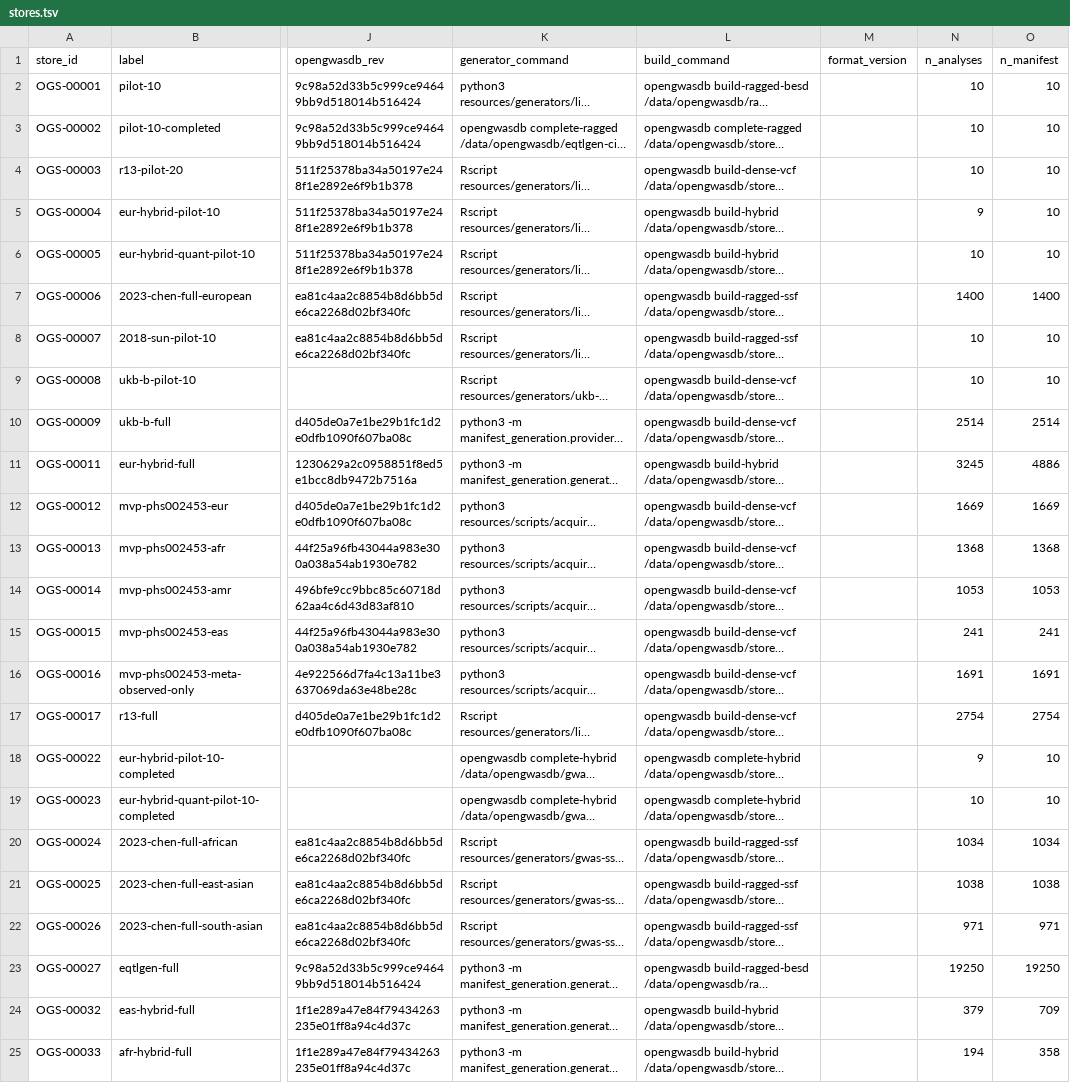
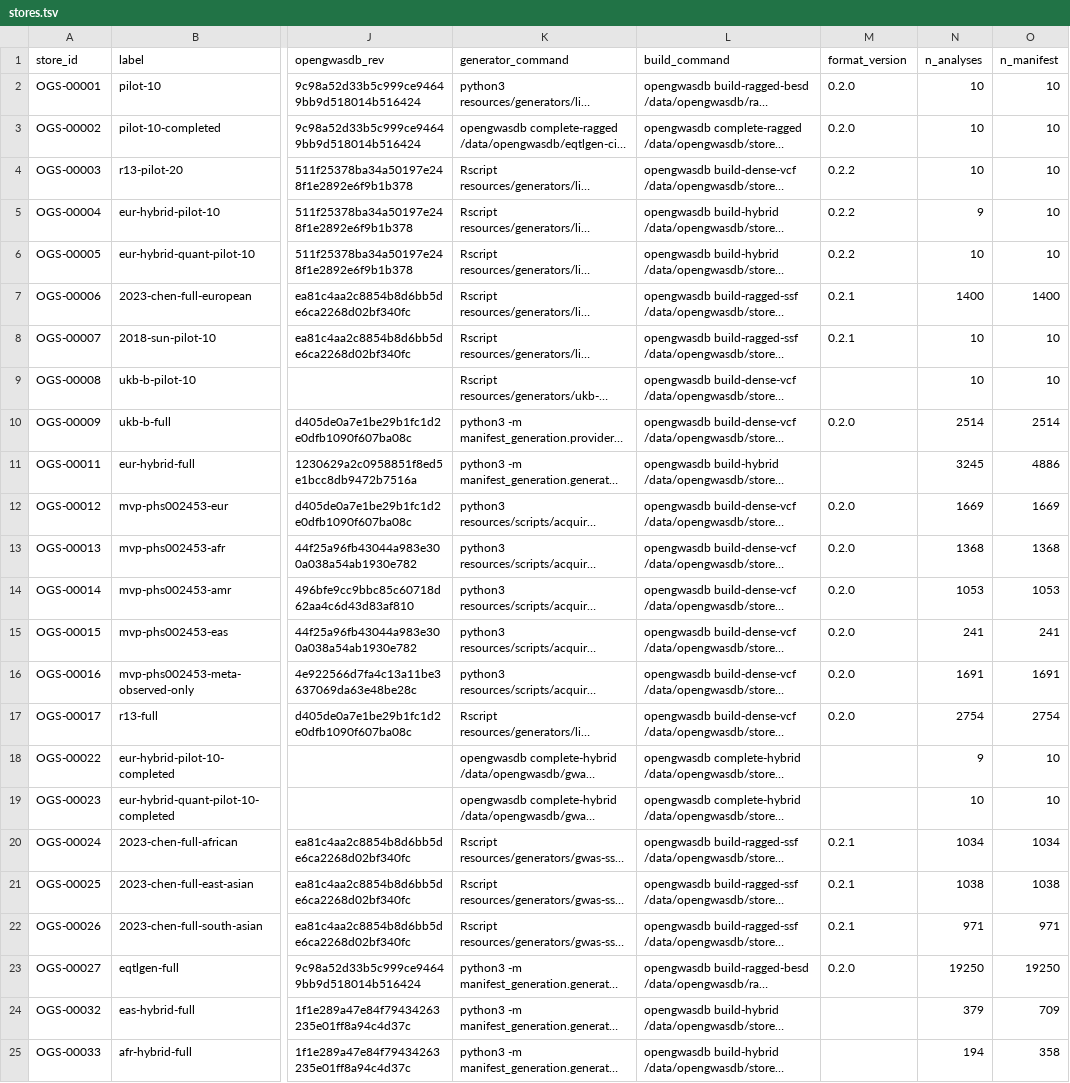
Before and after one commit to opengwas/opengwasdb-stores, a TSV file: stores.tsv, drawn as a sheet; only a part is shown, gaps mark what is left out; long unchanged cells end in …; the diff names each change by its address in the sheet, - before the commit and + after, or states it on an @@ line.

```diff
--- a/stores.tsv
+++ b/stores.tsv
-M2:M3 (format_version): (empty)
+M2:M3 (format_version): 0.2.0
-M4:M6 (format_version): (empty)
+M4:M6 (format_version): 0.2.2
-M7:M8 (format_version): (empty)
+M7:M8 (format_version): 0.2.1
-M10 (format_version): (empty)
+M10 (format_version): 0.2.0
-M12:M17 (format_version): (empty)
+M12:M17 (format_version): 0.2.0
-M20:M22 (format_version): (empty)
+M20:M22 (format_version): 0.2.1
-M23 (format_version): (empty)
+M23 (format_version): 0.2.0
```
Also changed, not shown: 29 other files.
